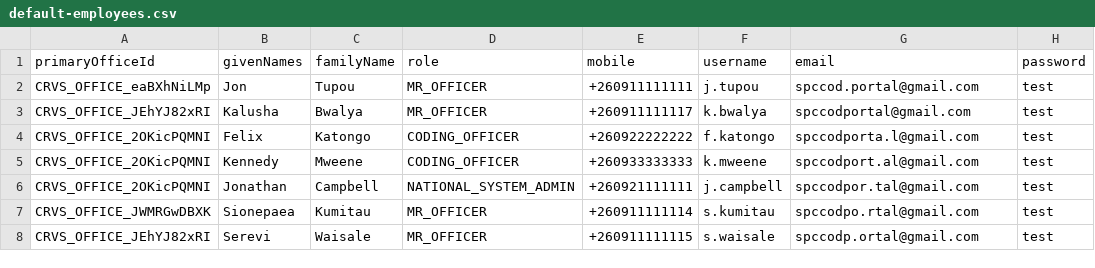
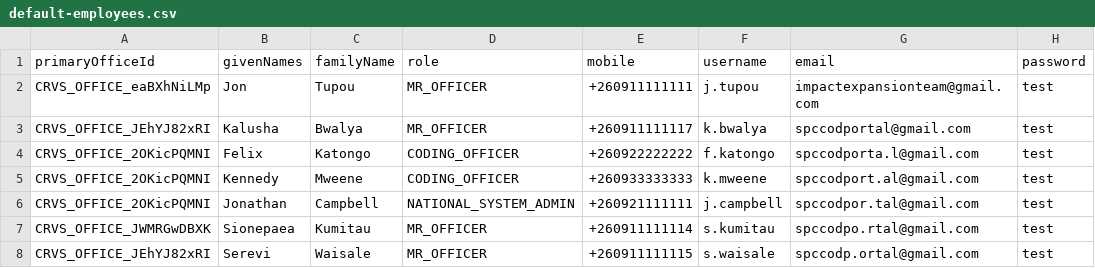
Before and after one commit to opencrvs/spc-cod-portal, a CSV file: src/data-seeding/employees/source/default-employees.csv, drawn as a sheet.

```diff
--- a/src/data-seeding/employees/source/default-employees.csv
+++ b/src/data-seeding/employees/source/default-employees.csv
@@ -1,3 +1,3 @@
 primaryOfficeId,givenNames,familyName,role,mobile,username,email,password
-CRVS_OFFICE_eaBXhNiLMp,Jon,Tupou,MR_OFFICER,+260911111111,j.tupou,spccod.portal@gmail.com,test
+CRVS_OFFICE_eaBXhNiLMp,Jon,Tupou,MR_OFFICER,+260911111111,j.tupou,impactexpansionteam@gmail.com,test
 CRVS_OFFICE_JEhYJ82xRI,Kalusha,Bwalya,MR_OFFICER,+260911111117,k.bwalya,spccodportal@gmail.com,test
```
Also changed, not shown: src/data-seeding/locations/source/statistics.csv, src/translations/client.csv, 7 other files.
